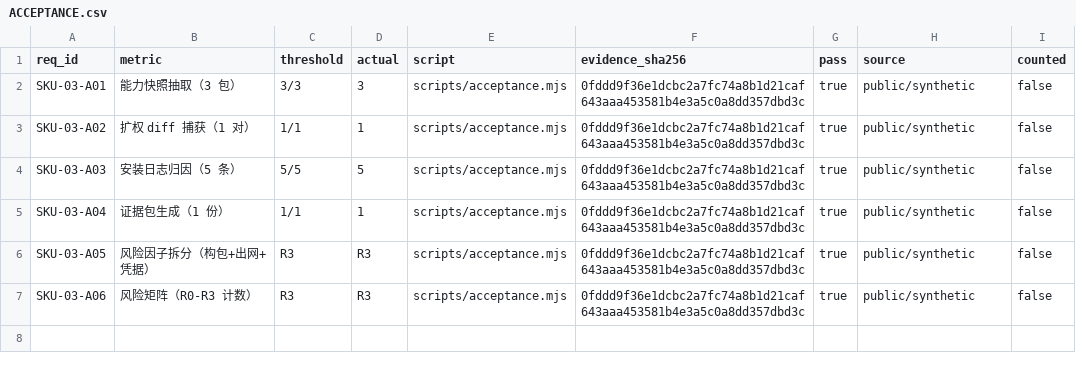
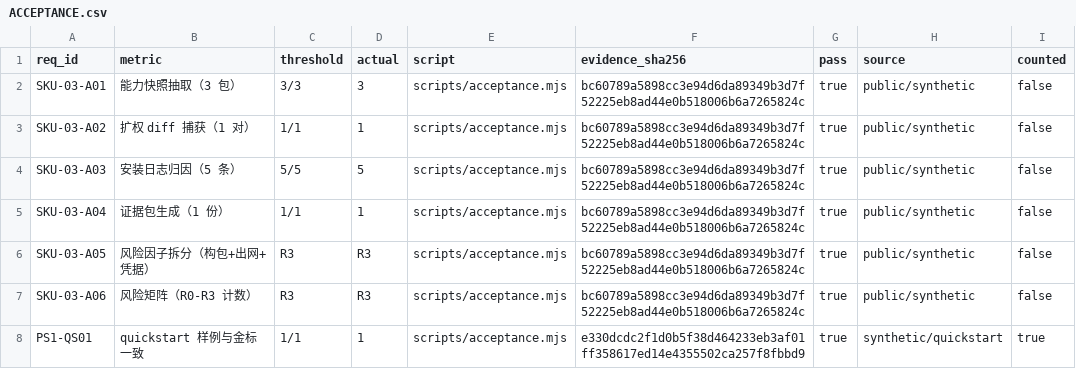
Before and after one commit to PerryLink/dsh-policy-ledger, a CSV file: ACCEPTANCE.csv, drawn as a sheet.

```diff
--- a/ACCEPTANCE.csv
+++ b/ACCEPTANCE.csv
@@ -1,7 +1,8 @@
 req_id,metric,threshold,actual,script,evidence_sha256,pass,source,counted
-SKU-03-A01,能力快照抽取（3 包）,3/3,3,scripts/acceptance.mjs,0fddd9f36e1dcbc2a7fc74a8b1d21caf643aaa453581b4e3a5c0a8dd357dbd3c,true,public/synthetic,false
-SKU-03-A02,扩权 diff 捕获（1 对）,1/1,1,scripts/acceptance.mjs,0fddd9f36e1dcbc2a7fc74a8b1d21caf643aaa453581b4e3a5c0a8dd357dbd3c,true,public/synthetic,false
-SKU-03-A03,安装日志归因（5 条）,5/5,5,scripts/acceptance.mjs,0fddd9f36e1dcbc2a7fc74a8b1d21caf643aaa453581b4e3a5c0a8dd357dbd3c,true,public/synthetic,false
-SKU-03-A04,证据包生成（1 份）,1/1,1,scripts/acceptance.mjs,0fddd9f36e1dcbc2a7fc74a8b1d21caf643aaa453581b4e3a5c0a8dd357dbd3c,true,public/synthetic,false
-SKU-03-A05,风险因子拆分（构包+出网+凭据）,R3,R3,scripts/acceptance.mjs,0fddd9f36e1dcbc2a7fc74a8b1d21caf643aaa453581b4e3a5c0a8dd357dbd3c,true,public/synthetic,false
-SKU-03-A06,风险矩阵（R0-R3 计数）,R3,R3,scripts/acceptance.mjs,0fddd9f36e1dcbc2a7fc74a8b1d21caf643aaa453581b4e3a5c0a8dd357dbd3c,true,public/synthetic,false
+SKU-03-A01,能力快照抽取（3 包）,3/3,3,scripts/acceptance.mjs,bc60789a5898cc3e94d6da89349b3d7f52225eb8ad44e0b518006b6a7265824c,true,public/synthetic,false
+SKU-03-A02,扩权 diff 捕获（1 对）,1/1,1,scripts/acceptance.mjs,bc60789a5898cc3e94d6da89349b3d7f52225eb8ad44e0b518006b6a7265824c,true,public/synthetic,false
+SKU-03-A03,安装日志归因（5 条）,5/5,5,scripts/acceptance.mjs,bc60789a5898cc3e94d6da89349b3d7f52225eb8ad44e0b518006b6a7265824c,true,public/synthetic,false
+SKU-03-A04,证据包生成（1 份）,1/1,1,scripts/acceptance.mjs,bc60789a5898cc3e94d6da89349b3d7f52225eb8ad44e0b518006b6a7265824c,true,public/synthetic,false
+SKU-03-A05,风险因子拆分（构包+出网+凭据）,R3,R3,scripts/acceptance.mjs,bc60789a5898cc3e94d6da89349b3d7f52225eb8ad44e0b518006b6a7265824c,true,public/synthetic,false
+SKU-03-A06,风险矩阵（R0-R3 计数）,R3,R3,scripts/acceptance.mjs,bc60789a5898cc3e94d6da89349b3d7f52225eb8ad44e0b518006b6a7265824c,true,public/synthetic,false
+PS1-QS01,quickstart 样例与金标一致,1/1,1,scripts/acceptance.mjs,e330dcdc2f1d0b5f38d464233eb3af01ff358617ed14e4355502ca257f8fbbd9,true,synthetic/quickstart,true
```
Also changed, not shown: 15 other files.
